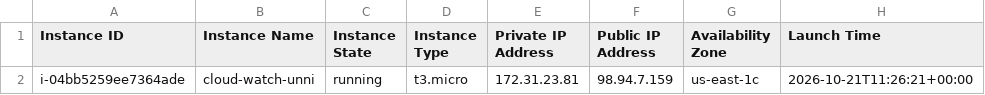
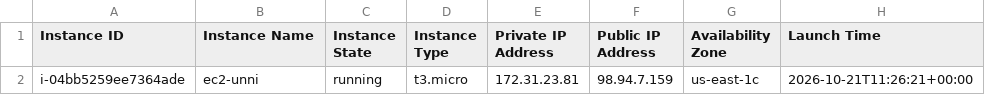
Before and after one commit to unnig/aws-ec2-inventory-report, a CSV file: sample-output/ec2_instance_report.csv, drawn as a sheet.

Commit message:
Update ec2_instance_report.csv

```diff
--- a/sample-output/ec2_instance_report.csv
+++ b/sample-output/ec2_instance_report.csv
@@ -1,2 +1,2 @@
 Instance ID,Instance Name,Instance State,Instance Type,Private IP Address,Public IP Address,Availability Zone,Launch Time
-i-04bb5259ee7364ade,cloud-watch-unni,running,t3.micro,172.31.23.81,98.94.7.159,us-east-1c,2026-10-21T11:26:21+00:00
+i-04bb5259ee7364ade,ec2-unni,running,t3.micro,172.31.23.81,98.94.7.159,us-east-1c,2026-10-21T11:26:21+00:00
```
